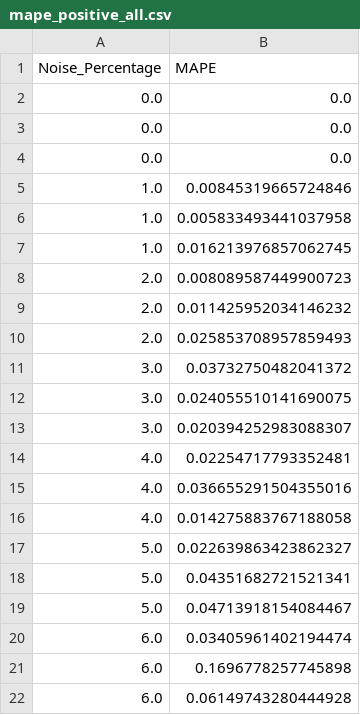
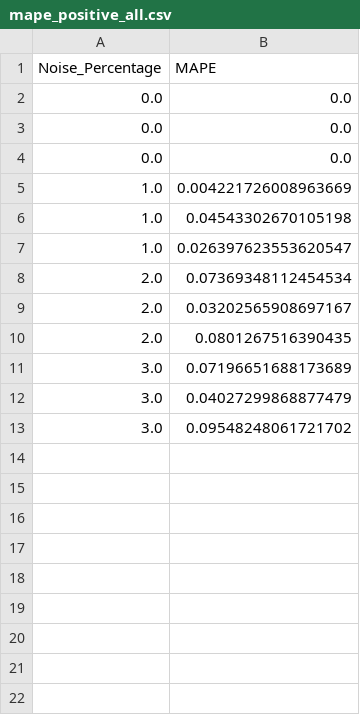
Before and after one commit to pnnl/Forte, a CSV file: outputs/sensitivity_analysis/temperature/uniform_noise/february/mape_positive_all.csv, drawn as a sheet.

```diff
--- a/outputs/sensitivity_analysis/temperature/uniform_noise/february/mape_positive_all.csv
+++ b/outputs/sensitivity_analysis/temperature/uniform_noise/february/mape_positive_all.csv
@@ -4,19 +4,10 @@ Noise_Percentage,MAPE
 0.0,0.0
-1.0,0.00845319665724846
-1.0,0.005833493441037958
-1.0,0.016213976857062745
-2.0,0.008089587449900723
-2.0,0.011425952034146232
-2.0,0.025853708957859493
-3.0,0.03732750482041372
-3.0,0.024055510141690075
-3.0,0.020394252983088307
-4.0,0.02254717793352481
-4.0,0.036655291504355016
-4.0,0.014275883767188058
-5.0,0.022639863423862327
-5.0,0.04351682721521341
-5.0,0.04713918154084467
-6.0,0.03405961402194474
-6.0,0.1696778257745898
-6.0,0.06149743280444928
+1.0,0.004221726008963669
+1.0,0.04543302670105198
+1.0,0.026397623553620547
+2.0,0.07369348112454534
+2.0,0.03202565908697167
+2.0,0.0801267516390435
+3.0,0.07196651688173689
+3.0,0.04027299868877479
+3.0,0.09548248061721702
```
Also changed, not shown: outputs/sensitivity_analysis/temperature/uniform_noise/february/mae_positive_all.csv, 7 other files.
